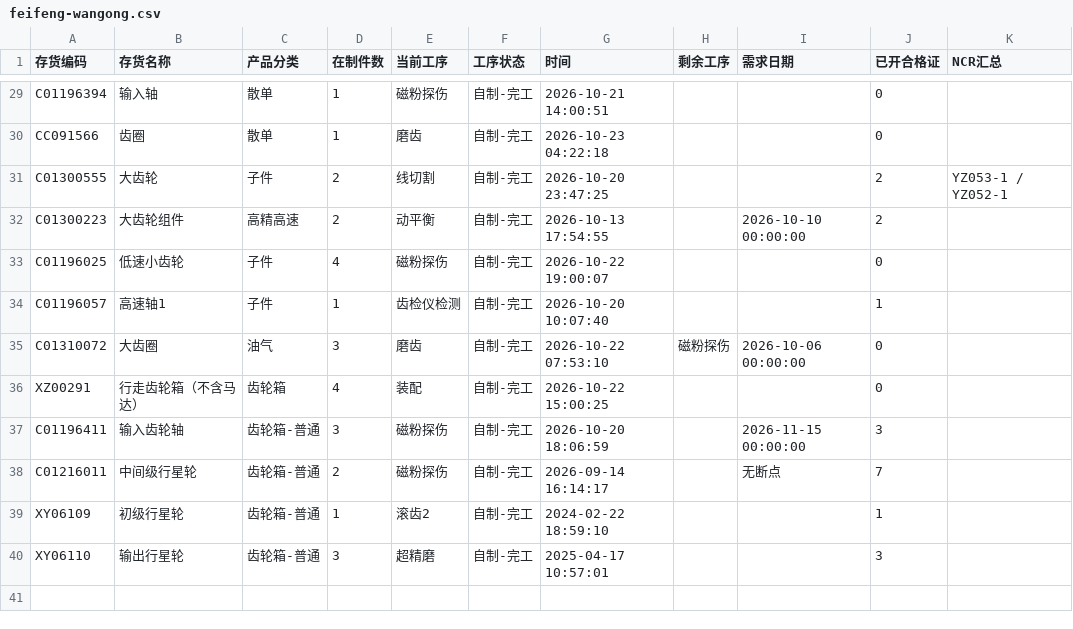
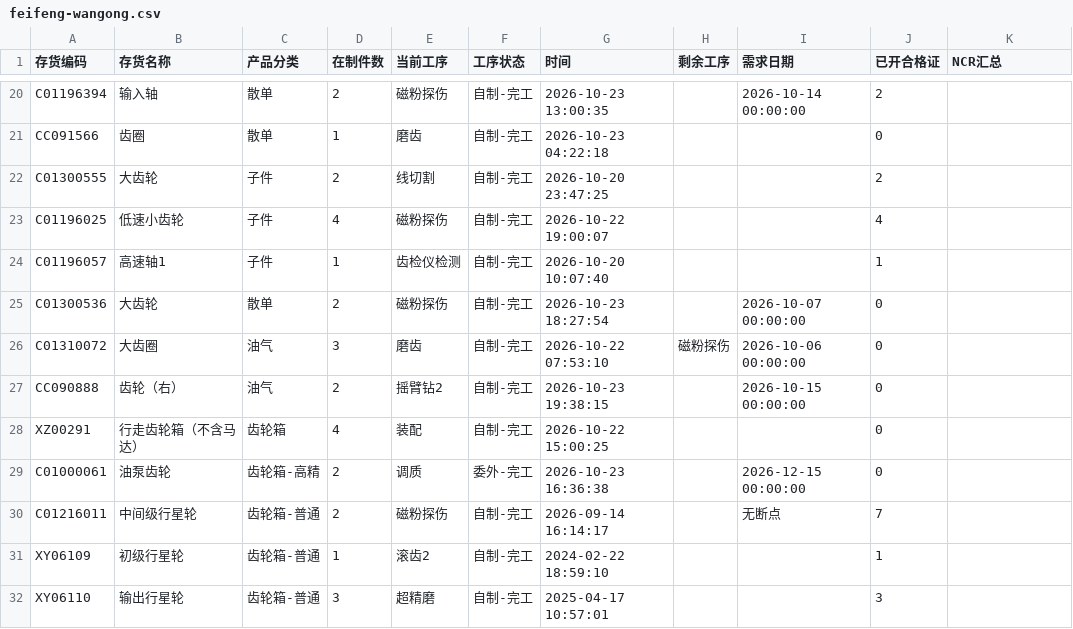
Before and after one commit to ZhanghaoWorkbuddy10/action-board, a CSV file: feifeng-wangong.csv, drawn as a sheet; only a part is shown, gaps mark what is left out; removed rows and columns are numbered as before the commit, all else as after; the diff covers the shown part only; the diff names each change by its address in the sheet, - before the commit and + after, or states it on an @@ line.

```diff
--- a/feifeng-wangong.csv
+++ b/feifeng-wangong.csv
-D20 (在制件数): 1
+D20 (在制件数): 2
-G20 (时间): 2026-10-21 14:00:51
+G20 (时间): 2026-10-23 13:00:35
-I20 (需求日期): (empty)
+I20 (需求日期): 2026-10-14 00:00:00
-J20 (已开合格证): 0
+J20 (已开合格证): 2
-K22 (NCR汇总): YZ053-1 / YZ052-1
+K22 (NCR汇总): (empty)
-row 32: C01300223 | 大齿轮组件 | 高精高速 | 2 | 动平衡 | 自制-完工 | 2026-10-13 17:54:55 |  | 2026-10-10 00:00:00 | 2
-J23 (已开合格证): 0
+J23 (已开合格证): 4
+row 25: C01300536 | 大齿轮 | 散单 | 2 | 磁粉探伤 | 自制-完工 | 2026-10-23 18:27:54 |  | 2026-10-07 00:00:00 | 0
+row 27: CC090888 | 齿轮（右） | 油气 | 2 | 摇臂钻2 | 自制-完工 | 2026-10-23 19:38:15 |  | 2026-10-15 00:00:00 | 0
-row 37: C01196411 | 输入齿轮轴 | 齿轮箱-普通 | 3 | 磁粉探伤 | 自制-完工 | 2026-10-20 18:06:59 |  | 2026-11-15 00:00:00 | 3
+row 29: C01000061 | 油泵齿轮 | 齿轮箱-高精 | 2 | 调质 | 委外-完工 | 2026-10-23 16:36:38 |  | 2026-12-15 00:00:00 | 0
```
Also changed, not shown: 1 added row, 10 removed rows and 23 edited cells elsewhere in this file.
